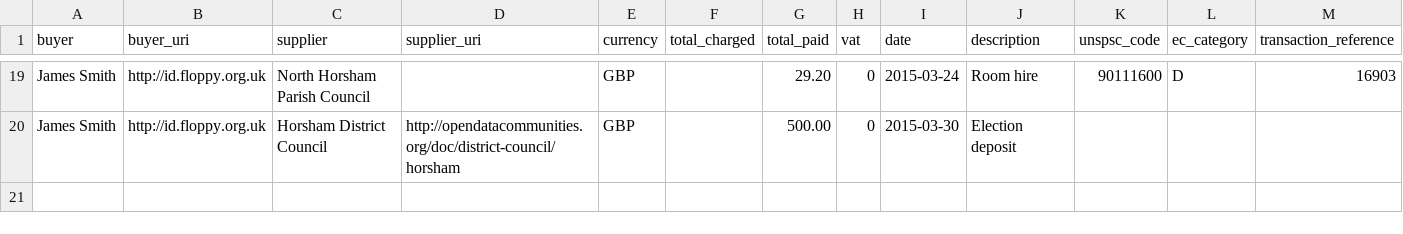
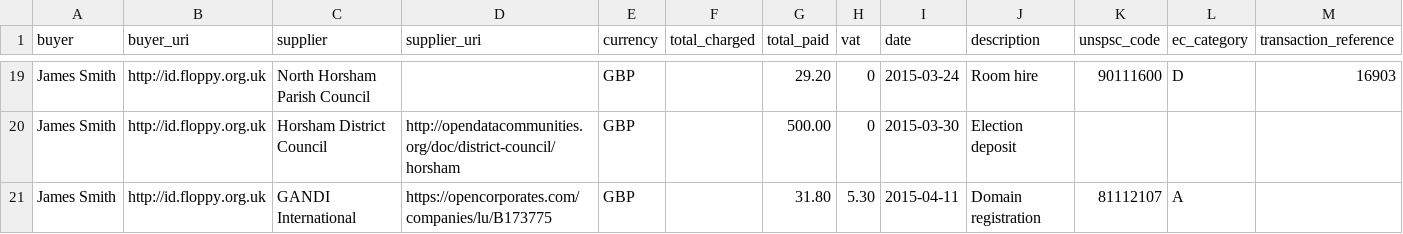
Before and after one commit to SomethingNewUK/finances, a CSV file: horsham/expenditure.csv, drawn as a sheet; only a part is shown, gaps mark what is left out.

Commit message:
Add havesomenew.io domain registration

```diff
--- a/horsham/expenditure.csv
+++ b/horsham/expenditure.csv
@@ -20 +20,2 @@
 "James Smith","http://id.floppy.org.uk","Horsham District Council","http://opendatacommunities.org/doc/district-council/horsham","GBP","","500.00","0","2015-03-30","Election deposit","","",""
+"James Smith","http://id.floppy.org.uk","GANDI International","https://opencorporates.com/companies/lu/B173775","GBP","","31.80","5.30","2015-04-11","Domain registration","81112107","A",""
```
